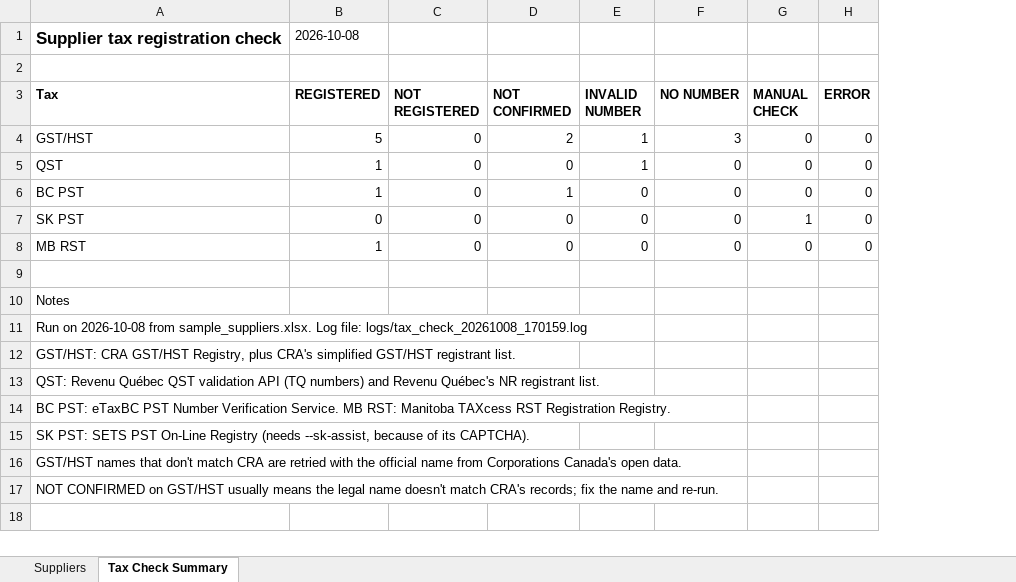
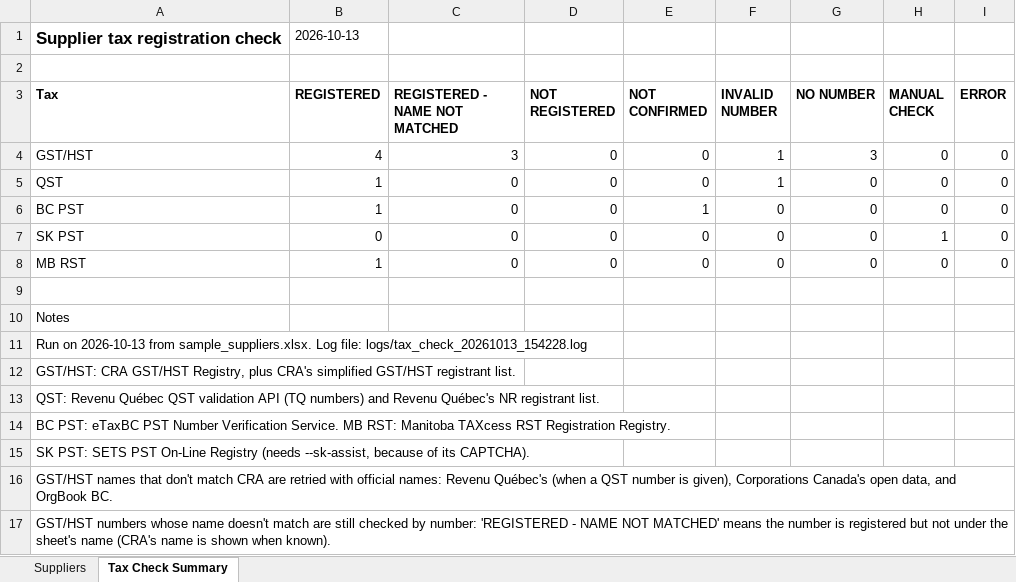
Before and after one commit to MNabikhel/Tax-Checker, an Excel workbook: examples/sample_suppliers_results.xlsx, sheet Tax Check Summary, drawn as a sheet; values as stored, in another font and other column widths than the file's, no borders; addresses are those after the commit; the diff names each change by its address in the sheet, - before the commit and + after, or states it on an @@ line.

```diff
--- a/examples/sample_suppliers_results.xlsx (sheet Tax Check Summary)
+++ b/examples/sample_suppliers_results.xlsx (sheet Tax Check Summary)
+column C (REGISTERED - NAME NOT MATCHED), rows 4-8: 3 | 0 | 0 | 0 | 0
-B1 (REGISTERED): 2026-10-08
+B1 (REGISTERED): 2026-10-13
-B4 (REGISTERED): 5
+B4 (REGISTERED): 4
-E4 (NOT CONFIRMED): 2
+E4 (NOT CONFIRMED): 0
-A11 (Tax): Run on 2026-10-08 from sample_suppliers.xlsx. Log file: logs/tax_check_20261008_170159.log
+A11 (Tax): Run on 2026-10-13 from sample_suppliers.xlsx. Log file: logs/tax_check_20261013_154228.log
-A16 (Tax): …retried with the official name from Corporations Canada's open data.
+A16 (Tax): …retried with official names: Revenu Québec's (when a QST number is given), Corporations Canada's open data, and OrgBook BC.
-A17 (Tax): NOT CONFIRMED on GST/HST usually means the legal name doesn't match CRA's records; fix the name and re-run.
+A17 (Tax): GST/HST numbers whose name doesn't match are still checked by number: 'REGISTERED - NAME NOT MATCHED' means the number is registered but not under the sheet's name (CRA's name is shown when known).
```
Also changed, not shown: sheet Suppliers, 3 other files.
